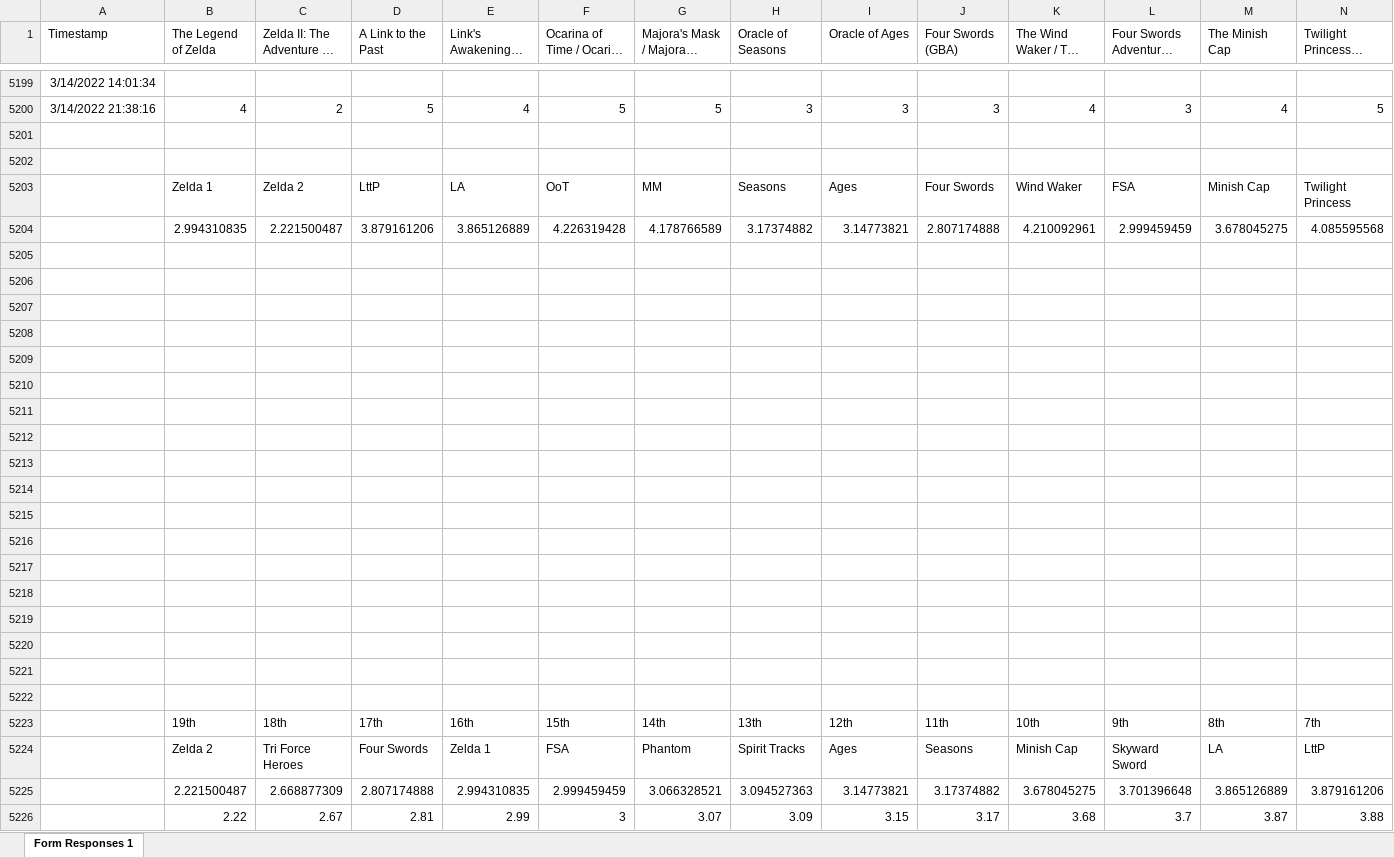
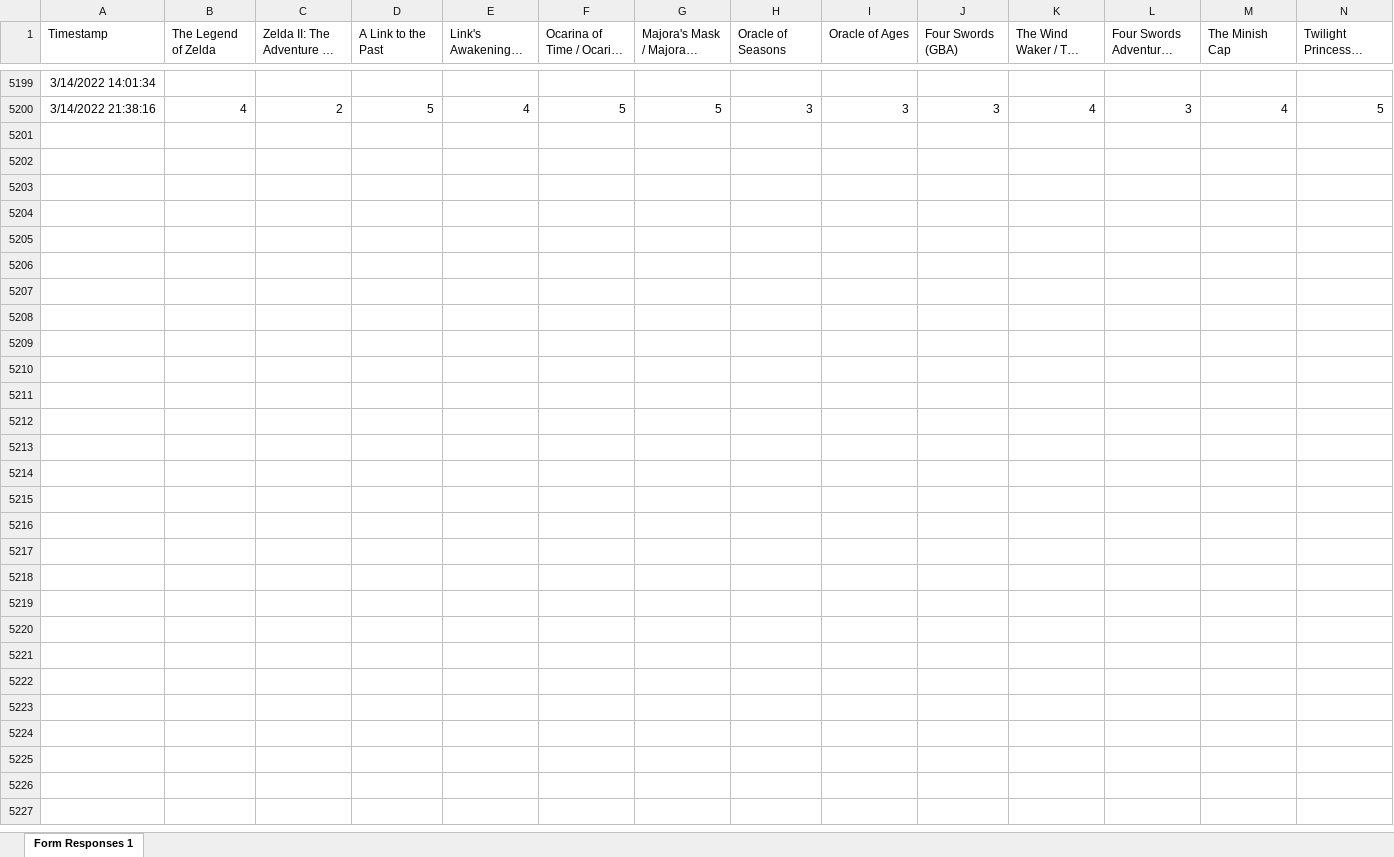
Before and after one commit to jaswdr/datasets, an Excel workbook: the-legend-of-zelda-franchise-preference-survey/form-responses.xlsx, sheet Form Responses 1, drawn as a sheet; only a part is shown, gaps mark what is left out; long unchanged cells end in …; values as stored, in another font and other column widths than the file's, no borders; charts and pictures not drawn; rows hold the shown columns only; the diff names each change by its address in the sheet, - before the commit and + after, or states it on an @@ line.

Commit message:
Removing bottom unused chart and totals

```diff
--- a/the-legend-of-zelda-franchise-preference-survey/form-responses.xlsx (sheet Form Responses 1)
+++ b/the-legend-of-zelda-franchise-preference-survey/form-responses.xlsx (sheet Form Responses 1)
-row 5201: (empty)
-row 5202: (empty)
-row 5203:  | Zelda 1 | Zelda 2 | LttP | LA | OoT | MM | Seasons | Ages | Four Swords | Wind Waker | FSA | Minish Cap | Twilight Princess
-row 5204:  | 2.994310835 | 2.221500487 | 3.879161206 | 3.865126889 | 4.226319428 | 4.178766589 | 3.17374882 | 3.14773821 | 2.807174888 | 4.210092961 | 2.999459459 | 3.678045275 | 4.085595568
-row 5205: (empty)
-row 5206: (empty)
-row 5207: (empty)
-row 5208: (empty)
-row 5209: (empty)
-row 5210: (empty)
-row 5211: (empty)
-row 5212: (empty)
-row 5213: (empty)
-row 5214: (empty)
-row 5215: (empty)
-row 5216: (empty)
-row 5217: (empty)
-row 5218: (empty)
-row 5219: (empty)
-row 5220: (empty)
-row 5221: (empty)
-row 5222: (empty)
-row 5223:  | 19th | 18th | 17th | 16th | 15th | 14th | 13th | 12th | 11th | 10th | 9th | 8th | 7th
-row 5224:  | Zelda 2 | Tri Force Heroes | Four Swords | Zelda 1 | FSA | Phantom | Spirit Tracks | Ages | Seasons | Minish Cap | Skyward Sword | LA | LttP
-row 5225:  | 2.221500487 | 2.668877309 | 2.807174888 | 2.994310835 | 2.999459459 | 3.066328521 | 3.094527363 | 3.14773821 | 3.17374882 | 3.678045275 | 3.701396648 | 3.865126889 | 3.879161206
-row 5226:  | 2.22 | 2.67 | 2.81 | 2.99 | 3 | 3.07 | 3.09 | 3.15 | 3.17 | 3.68 | 3.7 | 3.87 | 3.88
```
Also changed, not shown: charts or pictures.
